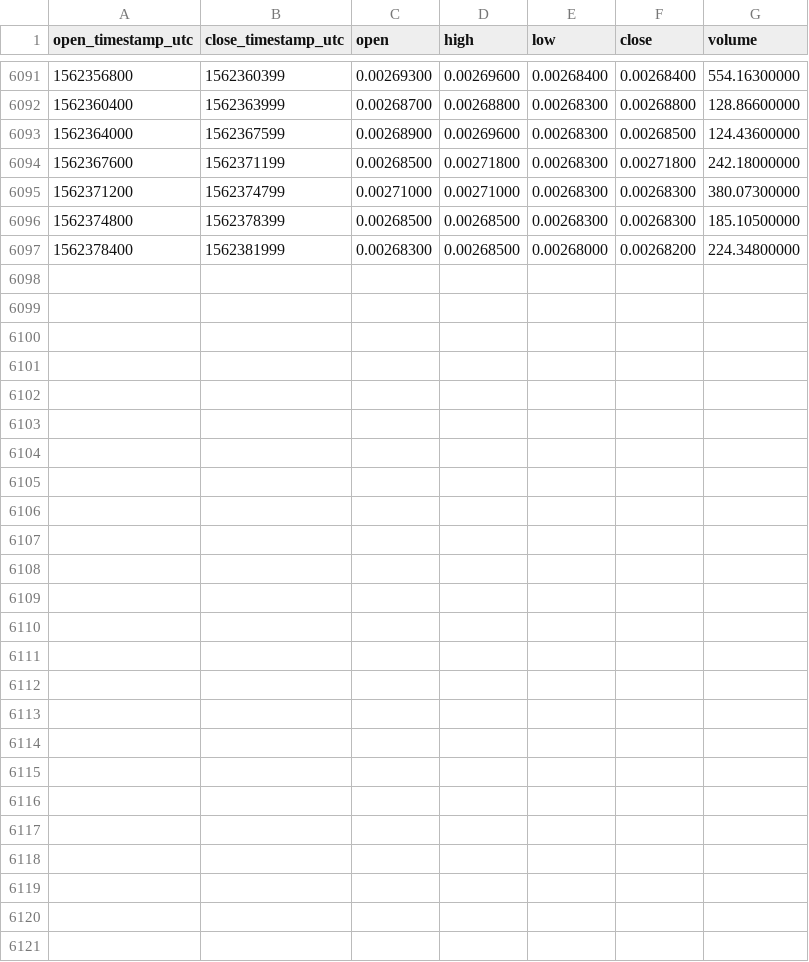
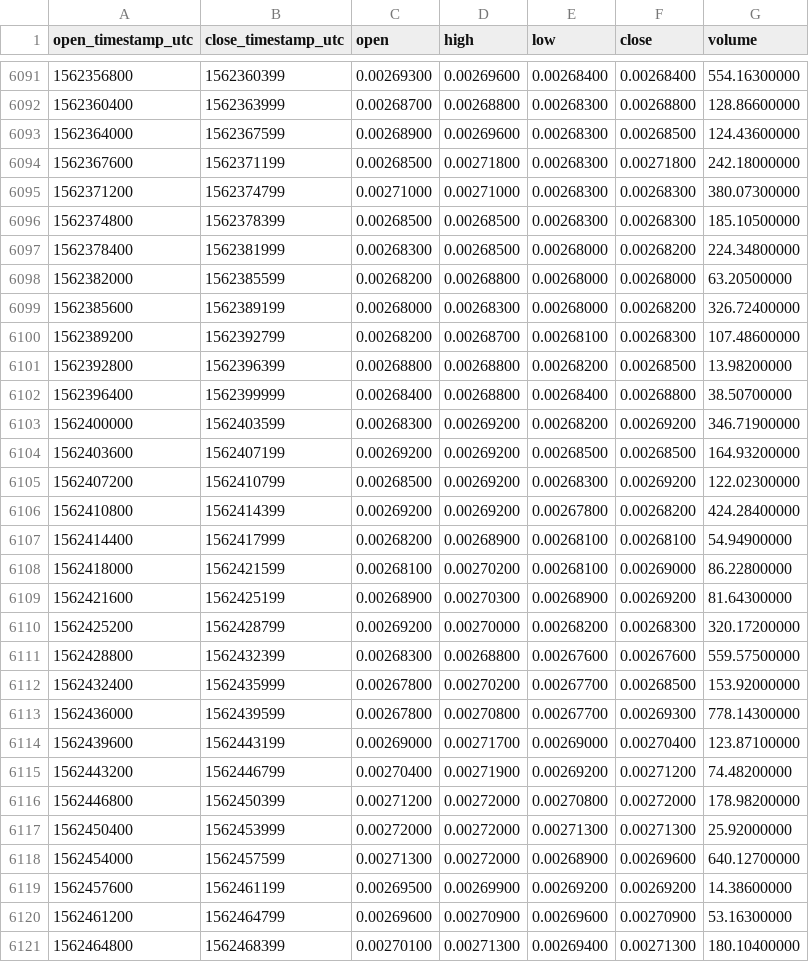
Before and after one commit to cryptobigbro/binance-DCRBTC, a CSV file: binance-DCRBTC-1h.csv, drawn as a sheet; only a part is shown, gaps mark what is left out.

Commit message:
Update OHLCV data.

```diff
--- a/binance-DCRBTC-1h.csv
+++ b/binance-DCRBTC-1h.csv
@@ -6097 +6097,25 @@ open_timestamp_utc,close_timestamp_utc,open,high,low,close,volume
 1562378400,1562381999,0.00268300,0.00268500,0.00268000,0.00268200,224.34800000
+1562382000,1562385599,0.00268200,0.00268800,0.00268000,0.00268000,63.20500000
+1562385600,1562389199,0.00268000,0.00268300,0.00268000,0.00268200,326.72400000
+1562389200,1562392799,0.00268200,0.00268700,0.00268100,0.00268300,107.48600000
+1562392800,1562396399,0.00268800,0.00268800,0.00268200,0.00268500,13.98200000
+1562396400,1562399999,0.00268400,0.00268800,0.00268400,0.00268800,38.50700000
+1562400000,1562403599,0.00268300,0.00269200,0.00268200,0.00269200,346.71900000
+1562403600,1562407199,0.00269200,0.00269200,0.00268500,0.00268500,164.93200000
+1562407200,1562410799,0.00268500,0.00269200,0.00268300,0.00269200,122.02300000
+1562410800,1562414399,0.00269200,0.00269200,0.00267800,0.00268200,424.28400000
+1562414400,1562417999,0.00268200,0.00268900,0.00268100,0.00268100,54.94900000
+1562418000,1562421599,0.00268100,0.00270200,0.00268100,0.00269000,86.22800000
+1562421600,1562425199,0.00268900,0.00270300,0.00268900,0.00269200,81.64300000
+1562425200,1562428799,0.00269200,0.00270000,0.00268200,0.00268300,320.17200000
+1562428800,1562432399,0.00268300,0.00268800,0.00267600,0.00267600,559.57500000
+1562432400,1562435999,0.00267800,0.00270200,0.00267700,0.00268500,153.92000000
+1562436000,1562439599,0.00267800,0.00270800,0.00267700,0.00269300,778.14300000
+1562439600,1562443199,0.00269000,0.00271700,0.00269000,0.00270400,123.87100000
+1562443200,1562446799,0.00270400,0.00271900,0.00269200,0.00271200,74.48200000
+1562446800,1562450399,0.00271200,0.00272000,0.00270800,0.00272000,178.98200000
+1562450400,1562453999,0.00272000,0.00272000,0.00271300,0.00271300,25.92000000
+1562454000,1562457599,0.00271300,0.00272000,0.00268900,0.00269600,640.12700000
+1562457600,1562461199,0.00269500,0.00269900,0.00269200,0.00269200,14.38600000
+1562461200,1562464799,0.00269600,0.00270900,0.00269600,0.00270900,53.16300000
+1562464800,1562468399,0.00270100,0.00271300,0.00269400,0.00271300,180.10400000
```
Also changed, not shown: binance-DCRBTC-1d.csv.
